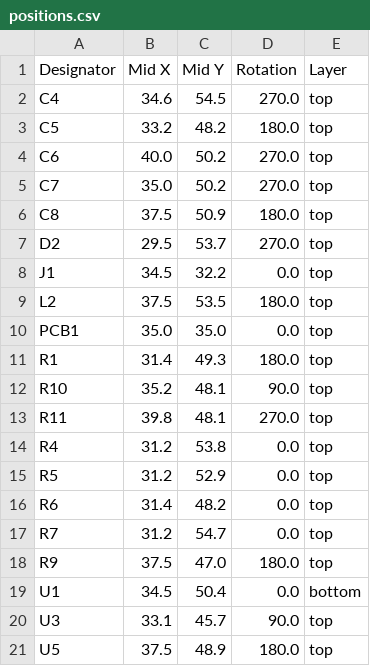
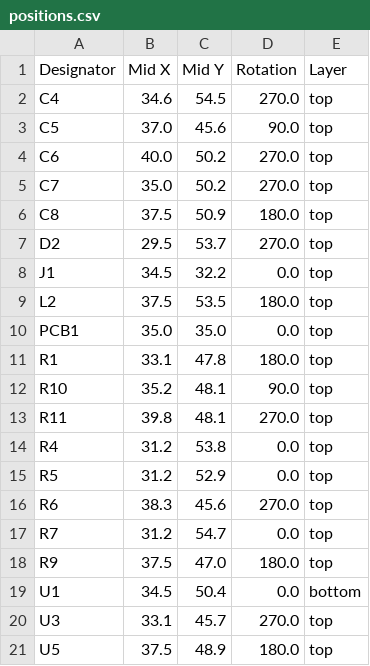
Before and after one commit to revk/ESP32-Generic, a CSV file: PCB/USBA3/production/positions.csv, drawn as a sheet.

```diff
--- a/PCB/USBA3/production/positions.csv
+++ b/PCB/USBA3/production/positions.csv
@@ -2,3 +2,3 @@
 C4,34.6,54.5,270.0,top
-C5,33.2,48.2,180.0,top
+C5,37.0,45.6,90.0,top
 C6,40.0,50.2,270.0,top
@@ -10,3 +10,3 @@ L2,37.5,53.5,180.0,top
 PCB1,35.0,35.0,0.0,top
-R1,31.4,49.3,180.0,top
+R1,33.1,47.8,180.0,top
 R10,35.2,48.1,90.0,top
@@ -15,3 +15,3 @@ R4,31.2,53.8,0.0,top
 R5,31.2,52.9,0.0,top
-R6,31.4,48.2,0.0,top
+R6,38.3,45.6,270.0,top
 R7,31.2,54.7,0.0,top
@@ -19,3 +19,3 @@ R9,37.5,47.0,180.0,top
 U1,34.5,50.4,0.0,bottom
-U3,33.1,45.7,90.0,top
+U3,33.1,45.7,270.0,top
 U5,37.5,48.9,180.0,top
```
Also changed, not shown: 6 other files.
